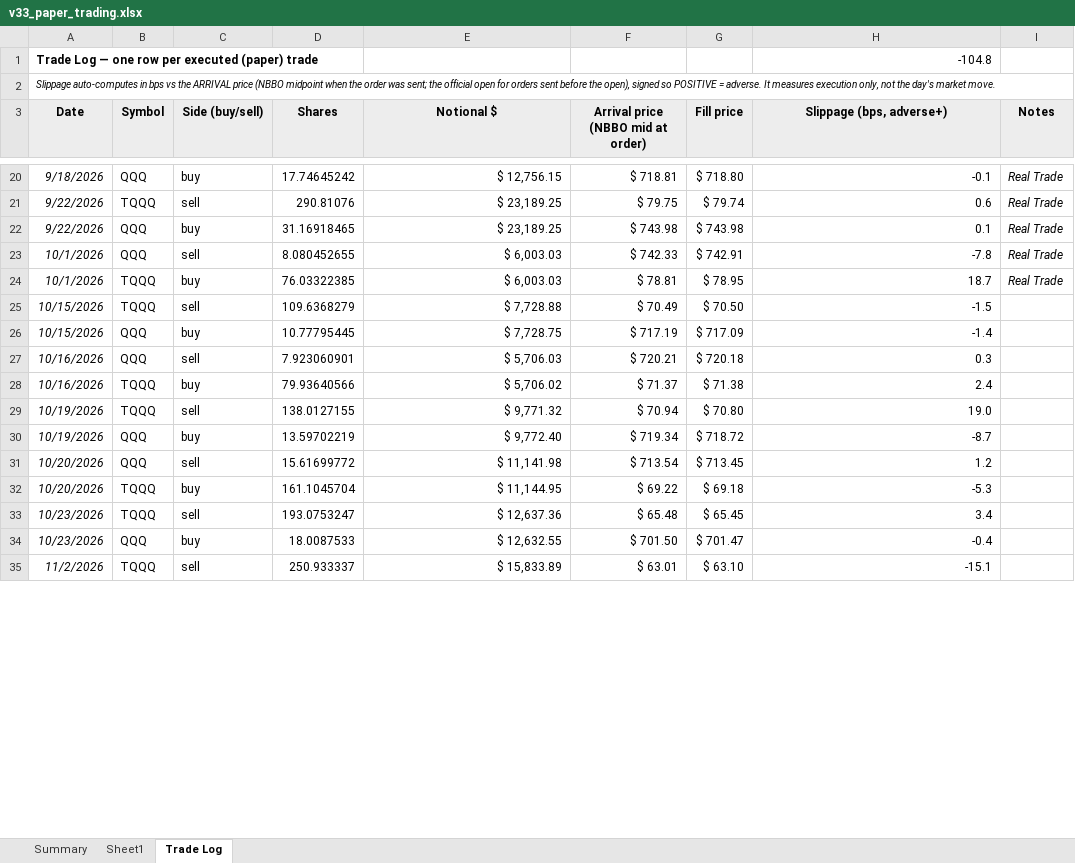
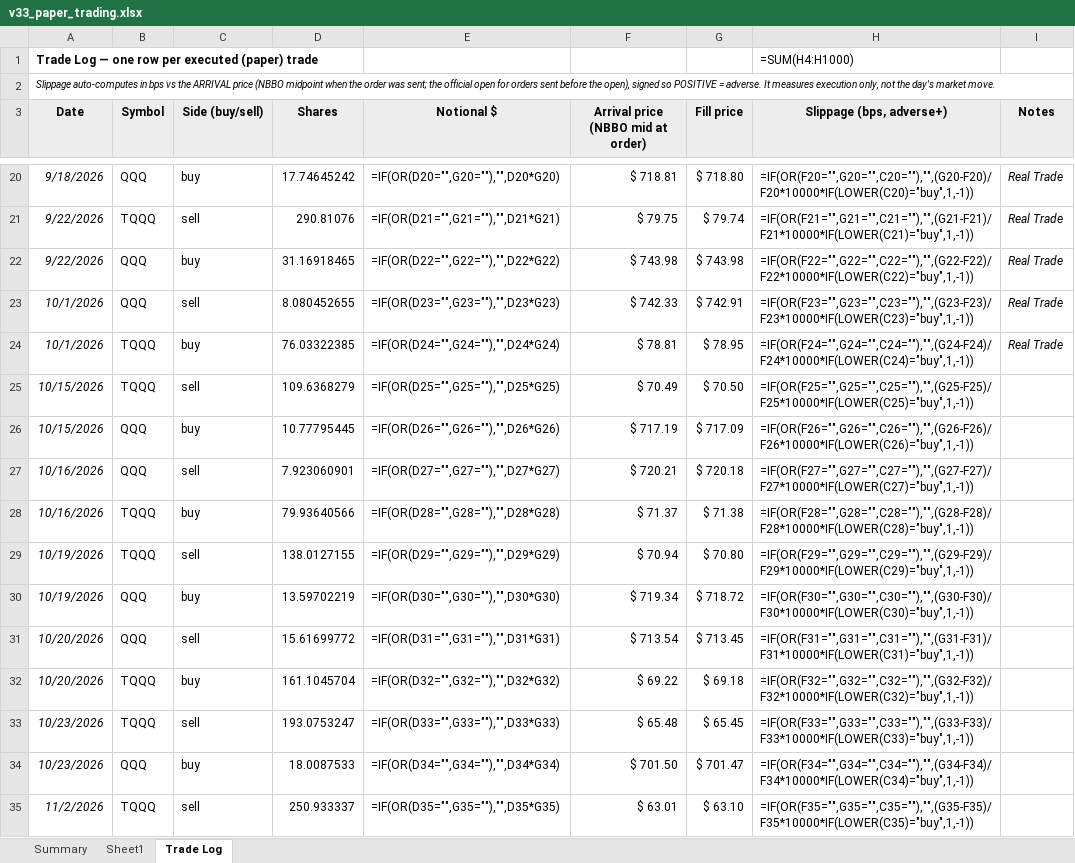
Before and after one commit to marty21gt/fragility-monitor, an Excel workbook: ledger/v33_paper_trading.xlsx, sheet Trade Log, drawn as a sheet; only a part is shown, gaps mark what is left out; values as stored, in another font and other column widths than the file's, no borders; formulas without a stored value are shown as written; the diff covers the shown part only; the diff names each change by its address in the sheet, - before the commit and + after, or states it on an @@ line.

```diff
--- a/ledger/v33_paper_trading.xlsx (sheet Trade Log)
+++ b/ledger/v33_paper_trading.xlsx (sheet Trade Log)
-H1 (Slippage (bps, adverse+)): -104.8
+H1 (Slippage (bps, adverse+)): =SUM(H4:H1000)
-E20 (Notional $): $ 12,756.15
+E20 (Notional $): =IF(OR(D20="",G20=""),"",D20*G20)
-H20 (Slippage (bps, adverse+)): -0.1
+H20 (Slippage (bps, adverse+)): =IF(OR(F20="",G20="",C20=""),"",(G20-F20)/F20*10000*IF(LOWER(C20)="buy",1,-1))
-E21 (Notional $): $ 23,189.25
+E21 (Notional $): =IF(OR(D21="",G21=""),"",D21*G21)
-H21 (Slippage (bps, adverse+)): 0.6
+H21 (Slippage (bps, adverse+)): =IF(OR(F21="",G21="",C21=""),"",(G21-F21)/F21*10000*IF(LOWER(C21)="buy",1,-1))
-E22 (Notional $): $ 23,189.25
+E22 (Notional $): =IF(OR(D22="",G22=""),"",D22*G22)
-H22 (Slippage (bps, adverse+)): 0.1
+H22 (Slippage (bps, adverse+)): =IF(OR(F22="",G22="",C22=""),"",(G22-F22)/F22*10000*IF(LOWER(C22)="buy",1,-1))
-E23 (Notional $): $ 6,003.03
+E23 (Notional $): =IF(OR(D23="",G23=""),"",D23*G23)
-H23 (Slippage (bps, adverse+)): -7.8
+H23 (Slippage (bps, adverse+)): =IF(OR(F23="",G23="",C23=""),"",(G23-F23)/F23*10000*IF(LOWER(C23)="buy",1,-1))
-E24 (Notional $): $ 6,003.03
+E24 (Notional $): =IF(OR(D24="",G24=""),"",D24*G24)
-H24 (Slippage (bps, adverse+)): 18.7
+H24 (Slippage (bps, adverse+)): =IF(OR(F24="",G24="",C24=""),"",(G24-F24)/F24*10000*IF(LOWER(C24)="buy",1,-1))
-E25 (Notional $): $ 7,728.88
+E25 (Notional $): =IF(OR(D25="",G25=""),"",D25*G25)
-H25 (Slippage (bps, adverse+)): -1.5
+H25 (Slippage (bps, adverse+)): =IF(OR(F25="",G25="",C25=""),"",(G25-F25)/F25*10000*IF(LOWER(C25)="buy",1,-1))
-E26 (Notional $): $ 7,728.75
+E26 (Notional $): =IF(OR(D26="",G26=""),"",D26*G26)
-H26 (Slippage (bps, adverse+)): -1.4
+H26 (Slippage (bps, adverse+)): =IF(OR(F26="",G26="",C26=""),"",(G26-F26)/F26*10000*IF(LOWER(C26)="buy",1,-1))
-E27 (Notional $): $ 5,706.03
+E27 (Notional $): =IF(OR(D27="",G27=""),"",D27*G27)
-H27 (Slippage (bps, adverse+)): 0.3
+H27 (Slippage (bps, adverse+)): =IF(OR(F27="",G27="",C27=""),"",(G27-F27)/F27*10000*IF(LOWER(C27)="buy",1,-1))
-E28 (Notional $): $ 5,706.02
+E28 (Notional $): =IF(OR(D28="",G28=""),"",D28*G28)
-H28 (Slippage (bps, adverse+)): 2.4
+H28 (Slippage (bps, adverse+)): =IF(OR(F28="",G28="",C28=""),"",(G28-F28)/F28*10000*IF(LOWER(C28)="buy",1,-1))
-E29 (Notional $): $ 9,771.32
+E29 (Notional $): =IF(OR(D29="",G29=""),"",D29*G29)
-H29 (Slippage (bps, adverse+)): 19.0
+H29 (Slippage (bps, adverse+)): =IF(OR(F29="",G29="",C29=""),"",(G29-F29)/F29*10000*IF(LOWER(C29)="buy",1,-1))
-E30 (Notional $): $ 9,772.40
+E30 (Notional $): =IF(OR(D30="",G30=""),"",D30*G30)
-H30 (Slippage (bps, adverse+)): -8.7
+H30 (Slippage (bps, adverse+)): =IF(OR(F30="",G30="",C30=""),"",(G30-F30)/F30*10000*IF(LOWER(C30)="buy",1,-1))
-E31 (Notional $): $ 11,141.98
+E31 (Notional $): =IF(OR(D31="",G31=""),"",D31*G31)
-H31 (Slippage (bps, adverse+)): 1.2
+H31 (Slippage (bps, adverse+)): =IF(OR(F31="",G31="",C31=""),"",(G31-F31)/F31*10000*IF(LOWER(C31)="buy",1,-1))
-E32 (Notional $): $ 11,144.95
+E32 (Notional $): =IF(OR(D32="",G32=""),"",D32*G32)
-H32 (Slippage (bps, adverse+)): -5.3
+H32 (Slippage (bps, adverse+)): =IF(OR(F32="",G32="",C32=""),"",(G32-F32)/F32*10000*IF(LOWER(C32)="buy",1,-1))
-E33 (Notional $): $ 12,637.36
+E33 (Notional $): =IF(OR(D33="",G33=""),"",D33*G33)
-H33 (Slippage (bps, adverse+)): 3.4
+H33 (Slippage (bps, adverse+)): =IF(OR(F33="",G33="",C33=""),"",(G33-F33)/F33*10000*IF(LOWER(C33)="buy",1,-1))
-E34 (Notional $): $ 12,632.55
+E34 (Notional $): =IF(OR(D34="",G34=""),"",D34*G34)
-H34 (Slippage (bps, adverse+)): -0.4
+H34 (Slippage (bps, adverse+)): =IF(OR(F34="",G34="",C34=""),"",(G34-F34)/F34*10000*IF(LOWER(C34)="buy",1,-1))
-E35 (Notional $): $ 15,833.89
+E35 (Notional $): =IF(OR(D35="",G35=""),"",D35*G35)
-H35 (Slippage (bps, adverse+)): -15.1
+H35 (Slippage (bps, adverse+)): =IF(OR(F35="",G35="",C35=""),"",(G35-F35)/F35*10000*IF(LOWER(C35)="buy",1,-1))
```
Also changed, not shown: 8 added rows and 34 edited cells elsewhere in this sheet, sheet Sheet1, sheet Summary.
